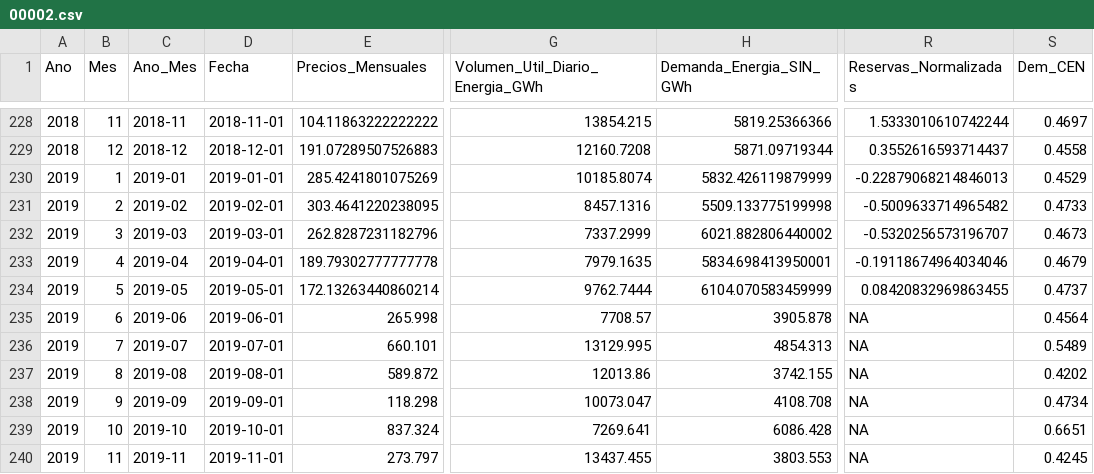
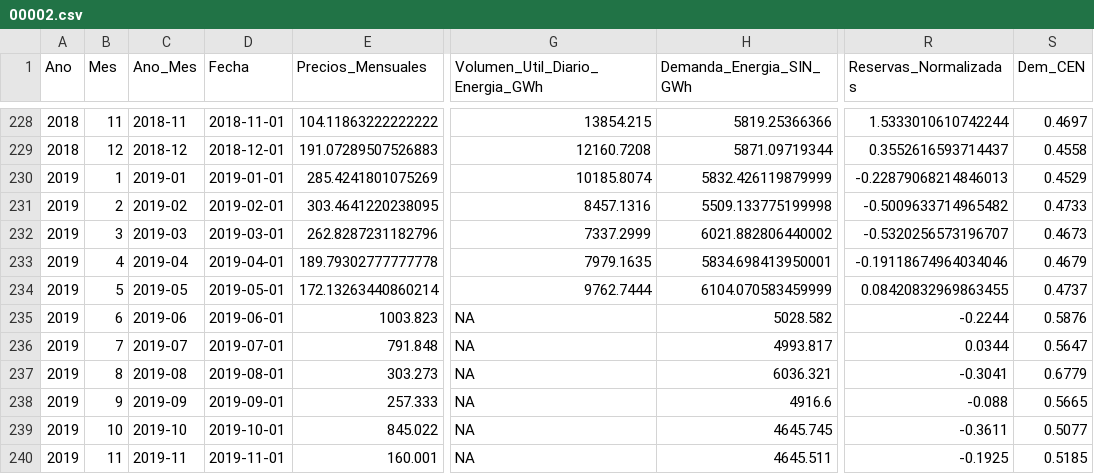
Before and after one commit to camilogavo/modelos_Bolsa, a CSV file: Resultados/00002.csv, drawn as a sheet; only a part is shown, gaps mark what is left out; the diff covers the shown part only; the diff names each change by its address in the sheet, - before the commit and + after, or states it on an @@ line.

Commit message:
reservas ok
modelo reservas ok

```diff
--- a/Resultados/00002.csv
+++ b/Resultados/00002.csv
-E235 (Precios_Mensuales): 265.998
+E235 (Precios_Mensuales): 1003.823
-G235 (Volumen_Util_Diario_Energia_GWh): 7708.57
+G235 (Volumen_Util_Diario_Energia_GWh): NA
-H235 (Demanda_Energia_SIN_GWh): 3905.878
+H235 (Demanda_Energia_SIN_GWh): 5028.582
-R235 (Reservas_Normalizadas): NA
+R235 (Reservas_Normalizadas): -0.2244
-S235 (Dem_CEN): 0.4564
+S235 (Dem_CEN): 0.5876
-E236 (Precios_Mensuales): 660.101
+E236 (Precios_Mensuales): 791.848
-G236 (Volumen_Util_Diario_Energia_GWh): 13129.995
+G236 (Volumen_Util_Diario_Energia_GWh): NA
-H236 (Demanda_Energia_SIN_GWh): 4854.313
+H236 (Demanda_Energia_SIN_GWh): 4993.817
-R236 (Reservas_Normalizadas): NA
+R236 (Reservas_Normalizadas): 0.0344
-S236 (Dem_CEN): 0.5489
+S236 (Dem_CEN): 0.5647
-E237 (Precios_Mensuales): 589.872
+E237 (Precios_Mensuales): 303.273
-G237 (Volumen_Util_Diario_Energia_GWh): 12013.86
+G237 (Volumen_Util_Diario_Energia_GWh): NA
-H237 (Demanda_Energia_SIN_GWh): 3742.155
+H237 (Demanda_Energia_SIN_GWh): 6036.321
-R237 (Reservas_Normalizadas): NA
+R237 (Reservas_Normalizadas): -0.3041
-S237 (Dem_CEN): 0.4202
+S237 (Dem_CEN): 0.6779
-E238 (Precios_Mensuales): 118.298
+E238 (Precios_Mensuales): 257.333
-G238 (Volumen_Util_Diario_Energia_GWh): 10073.047
+G238 (Volumen_Util_Diario_Energia_GWh): NA
-H238 (Demanda_Energia_SIN_GWh): 4108.708
+H238 (Demanda_Energia_SIN_GWh): 4916.6
-R238 (Reservas_Normalizadas): NA
+R238 (Reservas_Normalizadas): -0.088
-S238 (Dem_CEN): 0.4734
+S238 (Dem_CEN): 0.5665
-E239 (Precios_Mensuales): 837.324
+E239 (Precios_Mensuales): 845.022
-G239 (Volumen_Util_Diario_Energia_GWh): 7269.641
+G239 (Volumen_Util_Diario_Energia_GWh): NA
-H239 (Demanda_Energia_SIN_GWh): 6086.428
+H239 (Demanda_Energia_SIN_GWh): 4645.745
-R239 (Reservas_Normalizadas): NA
+R239 (Reservas_Normalizadas): -0.3611
-S239 (Dem_CEN): 0.6651
+S239 (Dem_CEN): 0.5077
-E240 (Precios_Mensuales): 273.797
+E240 (Precios_Mensuales): 160.001
-G240 (Volumen_Util_Diario_Energia_GWh): 13437.455
+G240 (Volumen_Util_Diario_Energia_GWh): NA
-H240 (Demanda_Energia_SIN_GWh): 3803.553
+H240 (Demanda_Energia_SIN_GWh): 4645.511
-R240 (Reservas_Normalizadas): NA
+R240 (Reservas_Normalizadas): -0.1925
-S240 (Dem_CEN): 0.4245
+S240 (Dem_CEN): 0.5185
```
Also changed, not shown: 90 edited cells elsewhere in this file, Resultados/00001.csv, 1 other file.
